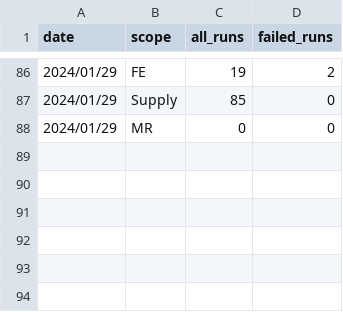
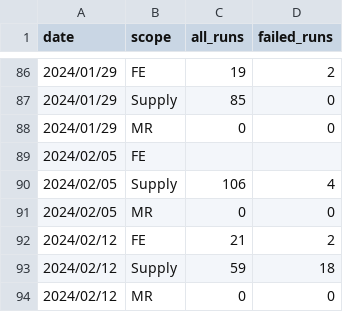
Before and after one commit to 3DHubs/dbt-core-network, a CSV file: seeds/seed_qa_failed_runs.csv, drawn as a sheet; only a part is shown, gaps mark what is left out.

```diff
--- a/seeds/seed_qa_failed_runs.csv
+++ b/seeds/seed_qa_failed_runs.csv
@@ -88 +88,7 @@ date,scope,all_runs,failed_runs
 2024/01/29,MR,0,0
+2024/02/05,FE,,
+2024/02/05,Supply,106,4
+2024/02/05,MR,0,0
+2024/02/12,FE,21,2
+2024/02/12,Supply,59,18
+2024/02/12,MR,0,0
```
Also changed, not shown: seeds/seed_qa_autotests.csv, seeds/seed_qa_bugs_backlog.csv, 1 other file.
